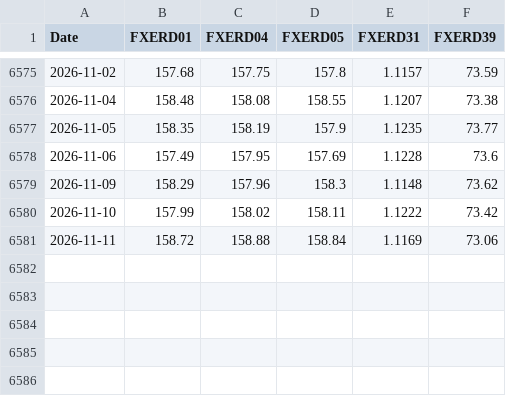
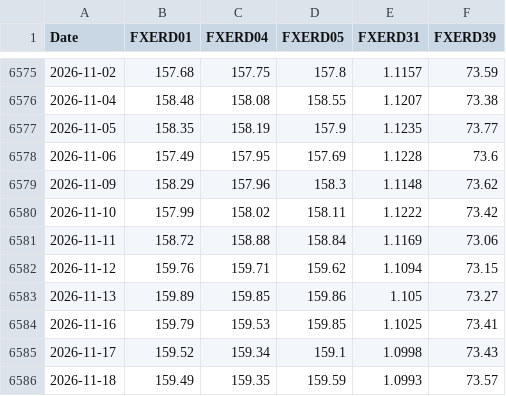
Before and after one commit to keroppa88/goj_boj, a CSV file: data/boj/FM08_D.csv, drawn as a sheet; only a part is shown, gaps mark what is left out.

```diff
--- a/data/boj/FM08_D.csv
+++ b/data/boj/FM08_D.csv
@@ -6581 +6581,6 @@ Date,FXERD01,FXERD04,FXERD05,FXERD31,FXERD39
 2026-11-11,158.72,158.88,158.84,1.1169,73.06
+2026-11-12,159.76,159.71,159.62,1.1094,73.15
+2026-11-13,159.89,159.85,159.86,1.105,73.27
+2026-11-16,159.79,159.53,159.85,1.1025,73.41
+2026-11-17,159.52,159.34,159.1,1.0998,73.43
+2026-11-18,159.49,159.35,159.59,1.0993,73.57
```
Also changed, not shown: data/boj/FM01_D.csv.
